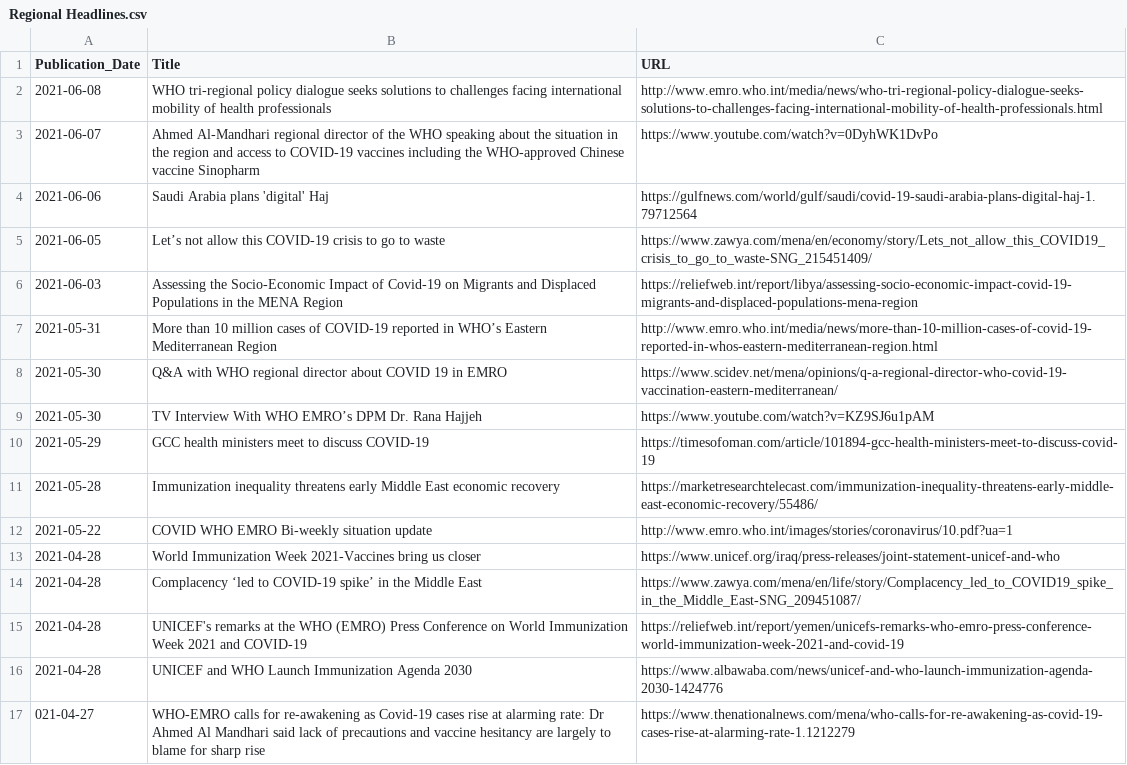
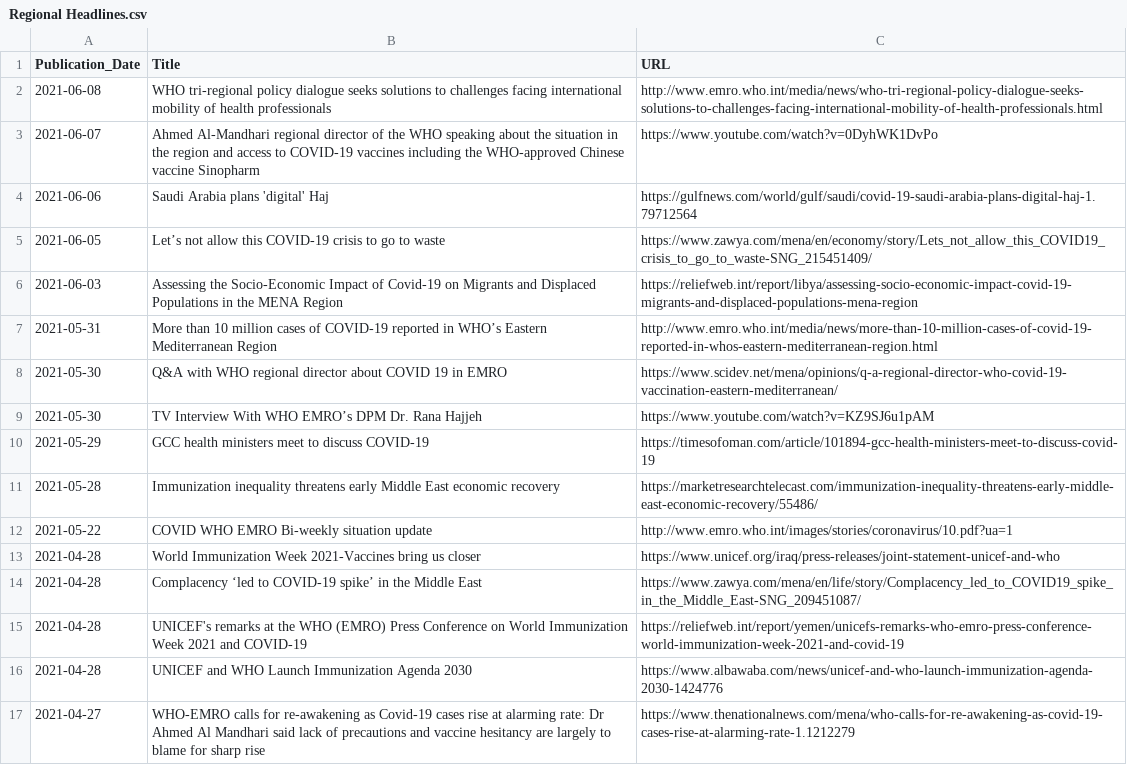
Before and after one commit to inception-labs/covid-vaccine-mena, a CSV file: Media/Regional Headlines.csv, drawn as a sheet.

Commit message:
Update Regional Headlines.csv

```diff
--- a/Media/Regional Headlines.csv
+++ b/Media/Regional Headlines.csv
@@ -16,2 +16,2 @@ Publication_Date,Title,URL
 2021-04-28, "UNICEF and WHO Launch Immunization Agenda 2030", "https://www.albawaba.com/news/unicef-and-who-launch-immunization-agenda-2030-1424776"
-021-04-27, "WHO-EMRO calls for re-awakening as Covid-19 cases rise at alarming rate: Dr Ahmed Al Mandhari said lack of precautions and vaccine hesitancy are largely to blame for sharp rise", "https://www.thenationalnews.com/mena/who-calls-for-re-awakening-as-covid-19-cases-rise-at-alarming-rate-1.1212279"
+2021-04-27, "WHO-EMRO calls for re-awakening as Covid-19 cases rise at alarming rate: Dr Ahmed Al Mandhari said lack of precautions and vaccine hesitancy are largely to blame for sharp rise", "https://www.thenationalnews.com/mena/who-calls-for-re-awakening-as-covid-19-cases-rise-at-alarming-rate-1.1212279"
```
